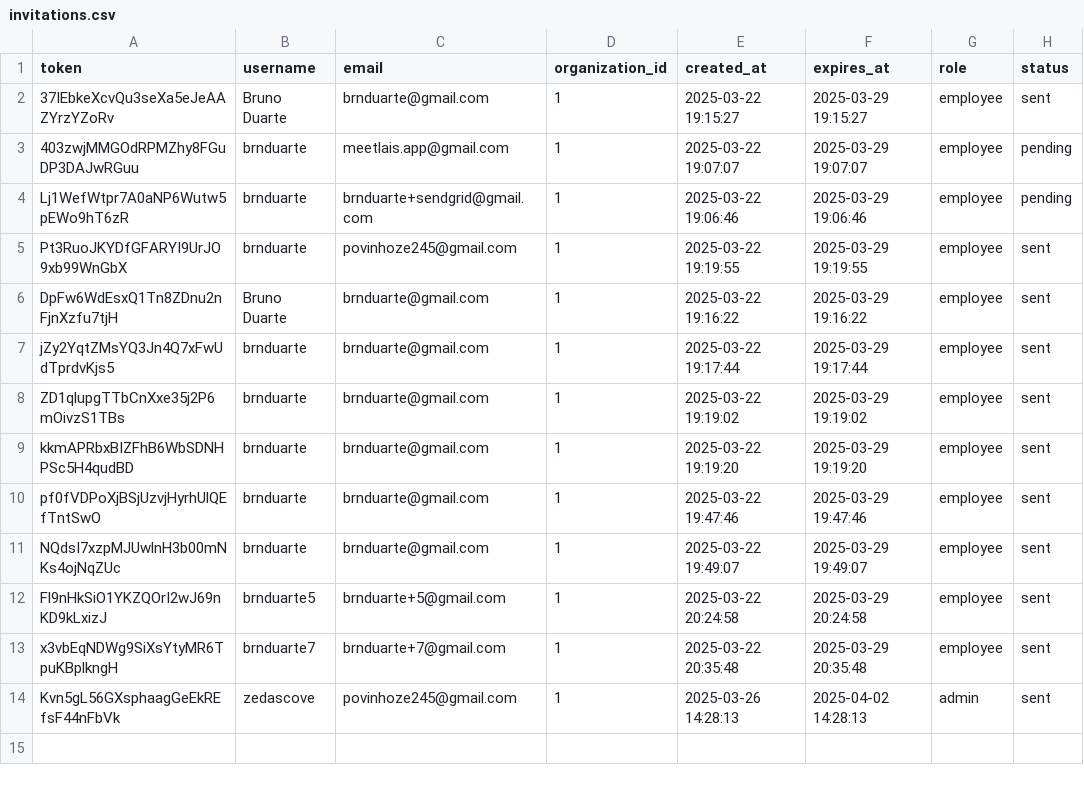
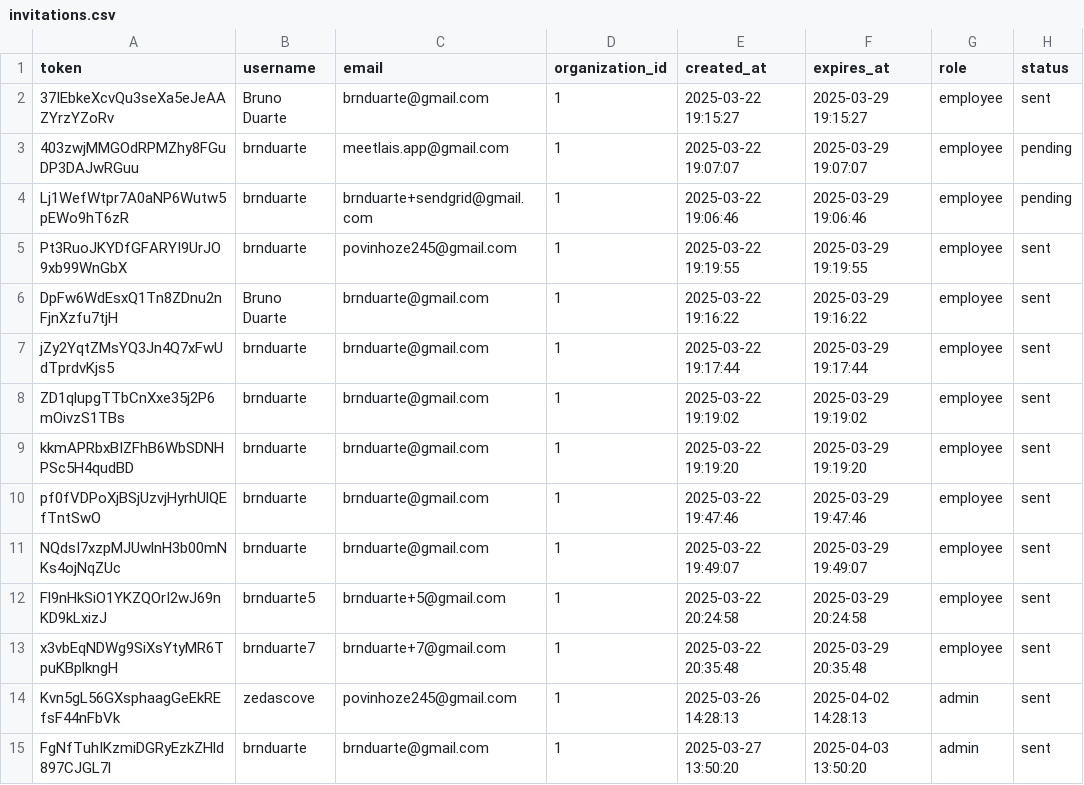
Before and after one commit to brnduarte/skillmatrix, a CSV file: invitations.csv, drawn as a sheet.

```diff
--- a/invitations.csv
+++ b/invitations.csv
@@ -14 +14,2 @@ x3vbEqNDWg9SiXsYtyMR6TpuKBplkngH,brnduarte7,brnduarte+7@gmail.com,1,2025-03-22 2
 Kvn5gL56GXsphaagGeEkREfsF44nFbVk,zedascove,povinhoze245@gmail.com,1,2025-03-26 14:28:13,2025-04-02 14:28:13,admin,sent
+FgNfTuhIKzmiDGRyEzkZHld897CJGL7l,brnduarte,brnduarte@gmail.com,1,2025-03-27 13:50:20,2025-04-03 13:50:20,admin,sent
```
Also changed, not shown: 1 other file.
